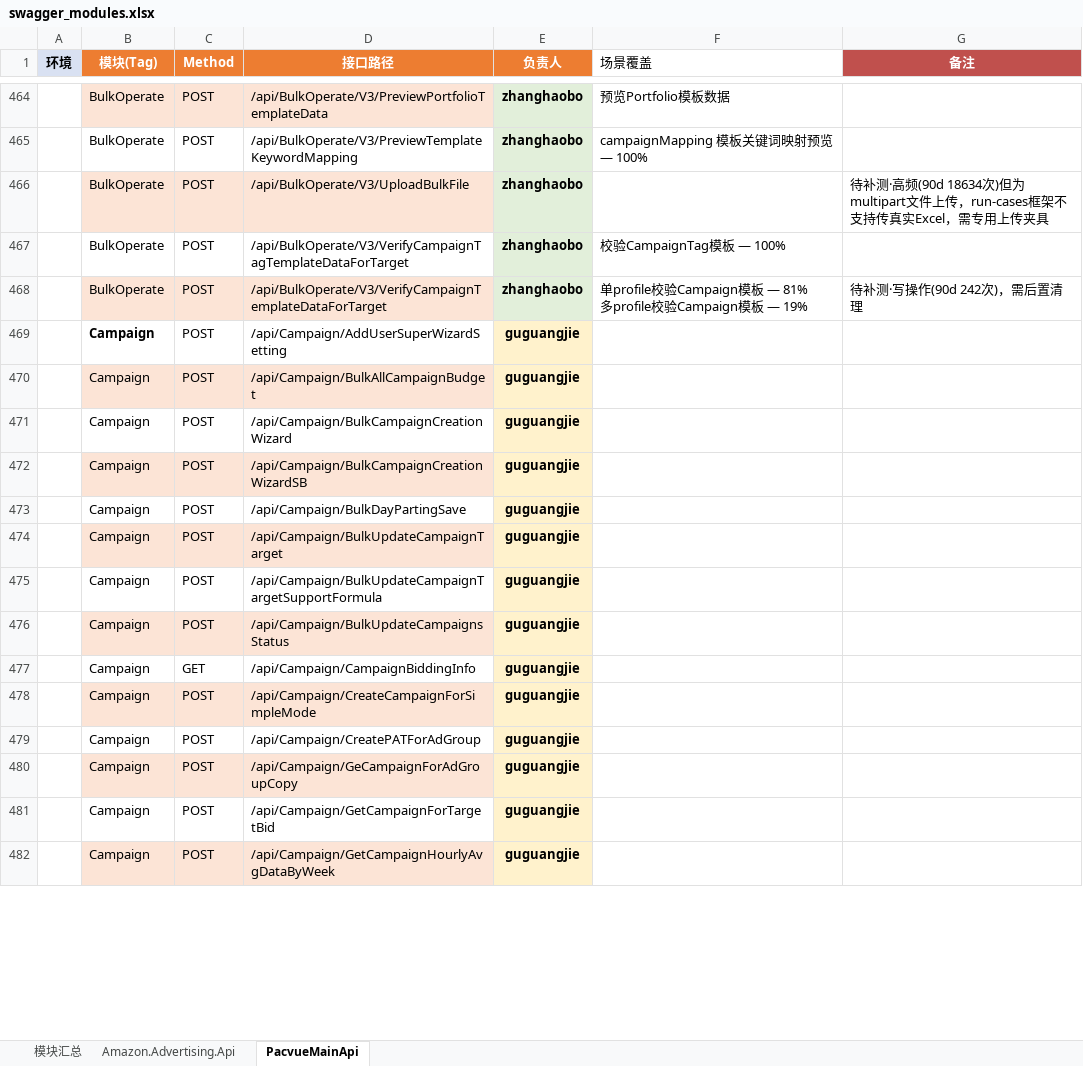
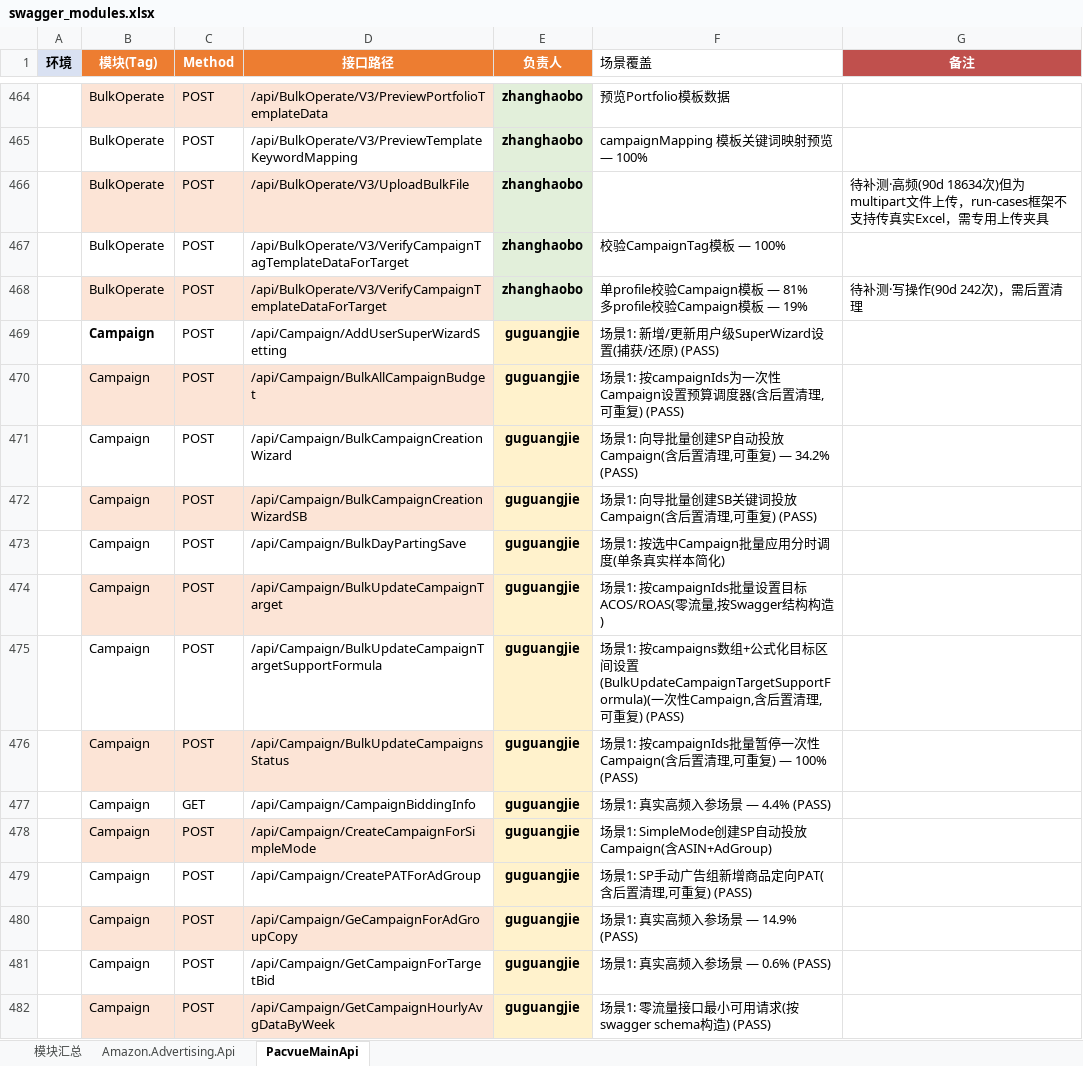
Before and after one commit to guguangjie-pacvue/ai_api, an Excel workbook: single-api/mainapi/swagger_modules.xlsx, sheet PacvueMainApi, drawn as a sheet; only a part is shown, gaps mark what is left out; values as stored, in another font and other column widths than the file's, no borders; the diff covers the shown part only; the diff names each change by its address in the sheet, - before the commit and + after, or states it on an @@ line.

```diff
--- a/single-api/mainapi/swagger_modules.xlsx (sheet PacvueMainApi)
+++ b/single-api/mainapi/swagger_modules.xlsx (sheet PacvueMainApi)
-F469 (场景覆盖): (empty)
+F469 (场景覆盖): 场景1: 新增/更新用户级SuperWizard设置(捕获/还原) (PASS)
-F470 (场景覆盖): (empty)
+F470 (场景覆盖): 场景1: 按campaignIds为一次性Campaign设置预算调度器(含后置清理,可重复) (PASS)
-F471 (场景覆盖): (empty)
+F471 (场景覆盖): 场景1: 向导批量创建SP自动投放Campaign(含后置清理,可重复) — 34.2% (PASS)
-F472 (场景覆盖): (empty)
+F472 (场景覆盖): 场景1: 向导批量创建SB关键词投放Campaign(含后置清理,可重复) (PASS)
-F473 (场景覆盖): (empty)
+F473 (场景覆盖): 场景1: 按选中Campaign批量应用分时调度(单条真实样本简化)
-F474 (场景覆盖): (empty)
+F474 (场景覆盖): 场景1: 按campaignIds批量设置目标ACOS/ROAS(零流量,按Swagger结构构造)
-F475 (场景覆盖): (empty)
+F475 (场景覆盖): 场景1: 按campaigns数组+公式化目标区间设置(BulkUpdateCampaignTargetSupportFormula)(一次性Campaign,含后置清理,可重复) (PASS)
-F476 (场景覆盖): (empty)
+F476 (场景覆盖): 场景1: 按campaignIds批量暂停一次性Campaign(含后置清理,可重复) — 100% (PASS)
-F477 (场景覆盖): (empty)
+F477 (场景覆盖): 场景1: 真实高频入参场景 — 4.4% (PASS)
-F478 (场景覆盖): (empty)
+F478 (场景覆盖): 场景1: SimpleMode创建SP自动投放Campaign(含ASIN+AdGroup)
-F479 (场景覆盖): (empty)
+F479 (场景覆盖): 场景1: SP手动广告组新增商品定向PAT(含后置清理,可重复) (PASS)
-F480 (场景覆盖): (empty)
+F480 (场景覆盖): 场景1: 真实高频入参场景 — 14.9% (PASS)
-F481 (场景覆盖): (empty)
+F481 (场景覆盖): 场景1: 真实高频入参场景 — 0.6% (PASS)
-F482 (场景覆盖): (empty)
+F482 (场景覆盖): 场景1: 零流量接口最小可用请求(按swagger schema构造) (PASS)
```
Also changed, not shown: 533 edited cells elsewhere in this sheet, sheet 模块汇总, sheet Amazon.Advertising.Api, 35 other files.
